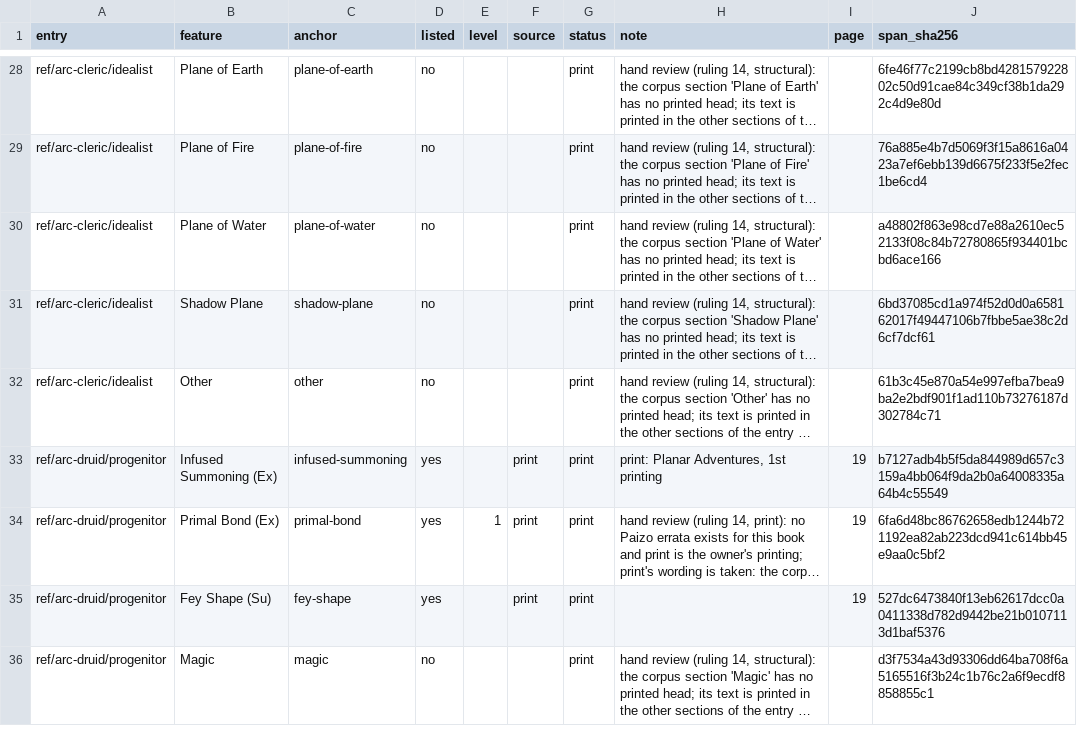
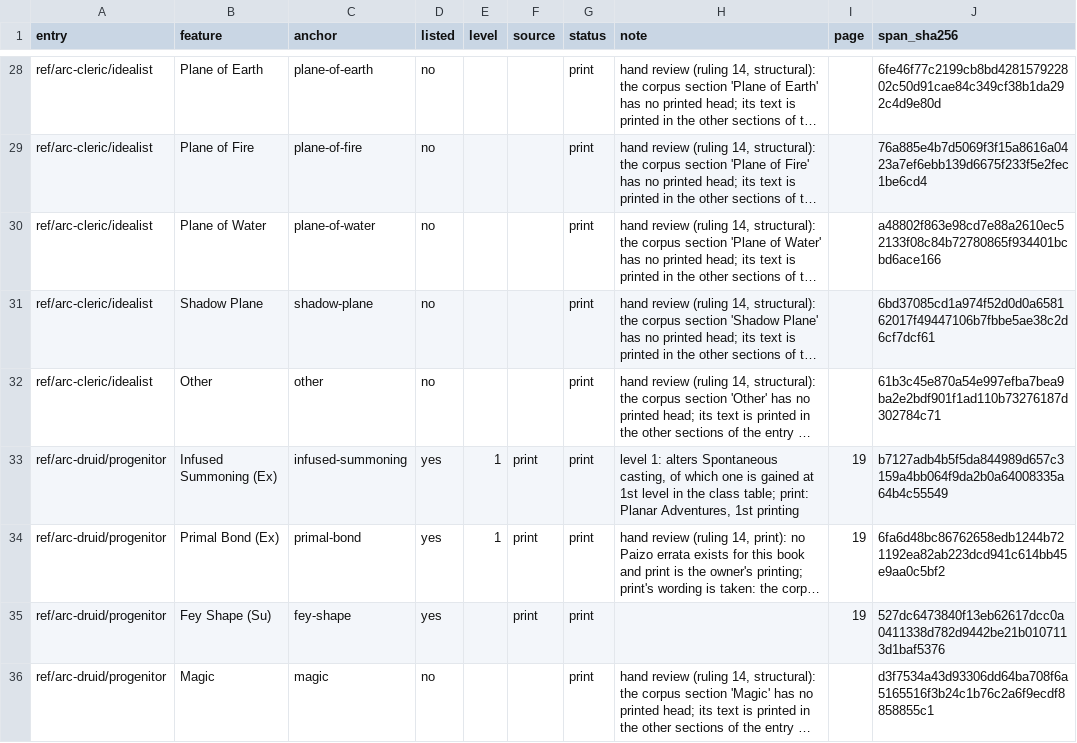
Before and after one commit to phynics/cast-iron-data, a TSV file: scripts/feature-prose-540-planar-adventures.tsv, drawn as a sheet; only a part is shown, gaps mark what is left out; long unchanged cells end in …; the diff names each change by its address in the sheet, - before the commit and + after, or states it on an @@ line.

```diff
--- a/scripts/feature-prose-540-planar-adventures.tsv
+++ b/scripts/feature-prose-540-planar-adventures.tsv
-E33 (level): (empty)
+E33 (level): 1
-H33 (note): print: Planar…
+H33 (note): level 1: alters Spontaneous casting, of which one is gained at 1st level in the class table; print: Planar…
```
Also changed, not shown: scripts/feature-prose-540-adventurers-guide.tsv, scripts/feature-prose-540-ultimate-magic.tsv, 6 other files.
